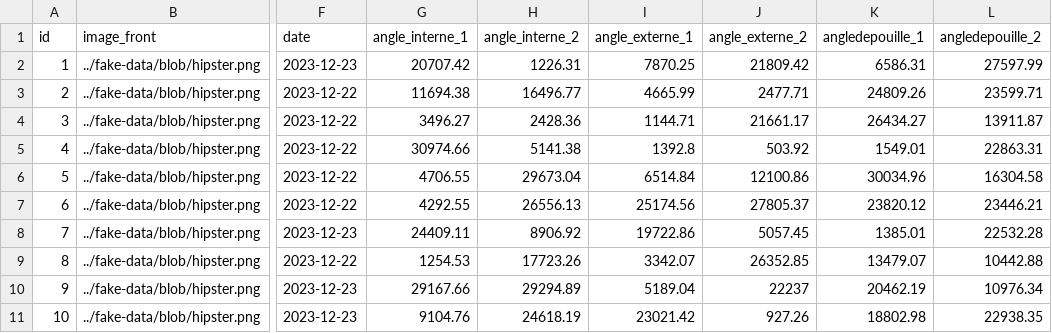
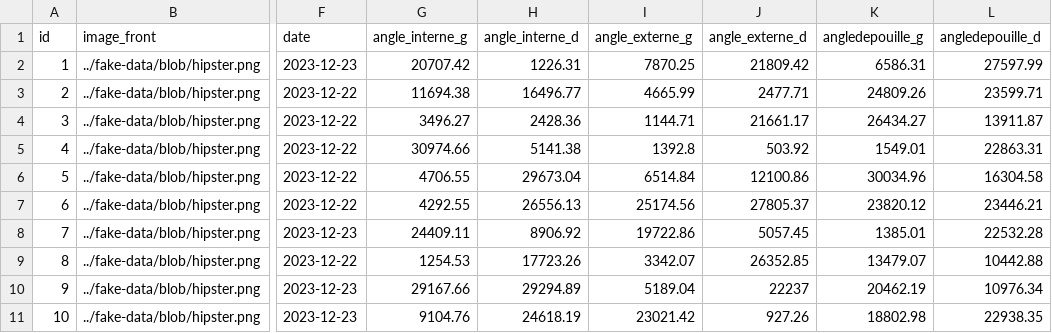
Before and after one commit to AbderrahmaneOd/Dental-Taper-Angle-SpringBoot-Angular, a CSV file: src/main/resources/config/liquibase/fake-data/student_pw.csv, drawn as a sheet; only a part is shown, gaps mark what is left out; the diff names each change by its address in the sheet, - before the commit and + after, or states it on an @@ line.

```diff
--- a/src/main/resources/config/liquibase/fake-data/student_pw.csv
+++ b/src/main/resources/config/liquibase/fake-data/student_pw.csv
-G1: angle_interne_1
+G1: angle_interne_g
-H1: angle_interne_2
+H1: angle_interne_d
-I1: angle_externe_1
+I1: angle_externe_g
-J1: angle_externe_2
+J1: angle_externe_d
-K1: angledepouille_1
+K1: angledepouille_g
-L1: angledepouille_2
+L1: angledepouille_d
```
Also changed, not shown: 18 other files.
